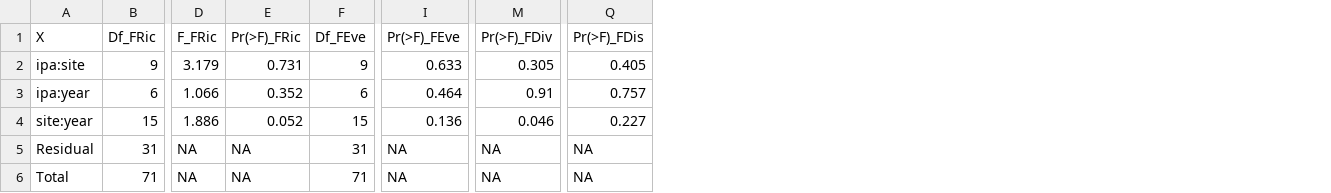
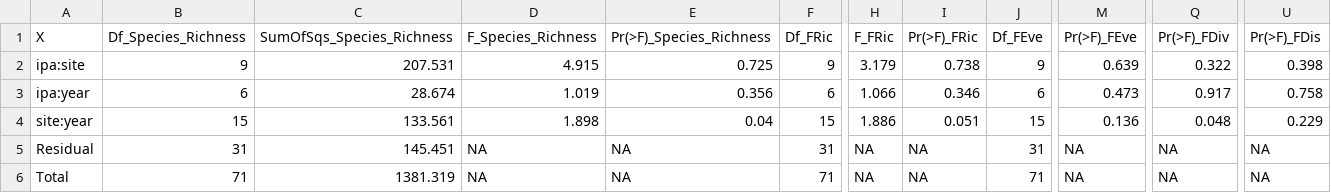
Before and after one commit to e-bish/Nearshore_Fish_FD, a CSV file: data/int.plot_permanova_df.csv, drawn as a sheet; only a part is shown, gaps mark what is left out; addresses are those after the commit; the diff names each change by its address in the sheet, - before the commit and + after, or states it on an @@ line.

Commit message:
updated to include SR

```diff
--- a/data/int.plot_permanova_df.csv
+++ b/data/int.plot_permanova_df.csv
+column B (Df_Species_Richness), rows 2-6: 9 | 6 | 15 | 31 | 71
+column C (SumOfSqs_Species_Richness), rows 2-6: 207.531 | 28.674 | 133.561 | 145.451 | 1381.319
+column D (F_Species_Richness), rows 2-6: 4.915 | 1.019 | 1.898 | NA | NA
+column E (Pr(>F)_Species_Richness), rows 2-6: 0.725 | 0.356 | 0.04 | NA | NA
-I2 (Pr(>F)_FRic): 0.731
+I2 (Pr(>F)_FRic): 0.738
-M2 (Pr(>F)_FEve): 0.633
+M2 (Pr(>F)_FEve): 0.639
-Q2 (Pr(>F)_FDiv): 0.305
+Q2 (Pr(>F)_FDiv): 0.322
-U2 (Pr(>F)_FDis): 0.405
+U2 (Pr(>F)_FDis): 0.398
-I3 (Pr(>F)_FRic): 0.352
+I3 (Pr(>F)_FRic): 0.346
-M3 (Pr(>F)_FEve): 0.464
+M3 (Pr(>F)_FEve): 0.473
-Q3 (Pr(>F)_FDiv): 0.91
+Q3 (Pr(>F)_FDiv): 0.917
-U3 (Pr(>F)_FDis): 0.757
+U3 (Pr(>F)_FDis): 0.758
-I4 (Pr(>F)_FRic): 0.052
+I4 (Pr(>F)_FRic): 0.051
-Q4 (Pr(>F)_FDiv): 0.046
+Q4 (Pr(>F)_FDiv): 0.048
-U4 (Pr(>F)_FDis): 0.227
+U4 (Pr(>F)_FDis): 0.229
```
